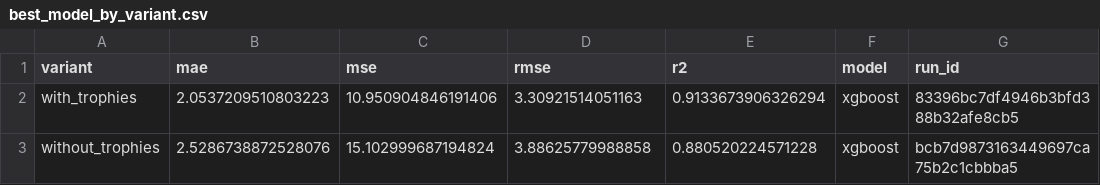
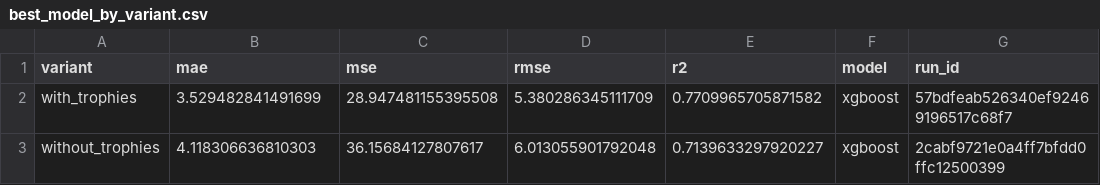
Before and after one commit to oteope/clash-of-clans-ml-lab, a CSV file: src/results/P2/best_model_by_variant.csv, drawn as a sheet.

```diff
--- a/src/results/P2/best_model_by_variant.csv
+++ b/src/results/P2/best_model_by_variant.csv
@@ -1,3 +1,3 @@
 variant,mae,mse,rmse,r2,model,run_id
-with_trophies,2.0537209510803223,10.950904846191406,3.30921514051163,0.9133673906326294,xgboost,83396bc7df4946b3bfd388b32afe8cb5
-without_trophies,2.5286738872528076,15.102999687194824,3.88625779988858,0.880520224571228,xgboost,bcb7d9873163449697ca75b2c1cbbba5
+with_trophies,3.529482841491699,28.947481155395508,5.380286345111709,0.7709965705871582,xgboost,57bdfeab526340ef92469196517c68f7
+without_trophies,4.118306636810303,36.15684127807617,6.013055901792048,0.7139633297920227,xgboost,2cabf9721e0a4ff7bfdd0ffc12500399
```
Also changed, not shown: src/results/P2/feature_importance_global_comparison.csv, src/results/P2/final_model_comparison.csv, 34 other files.
